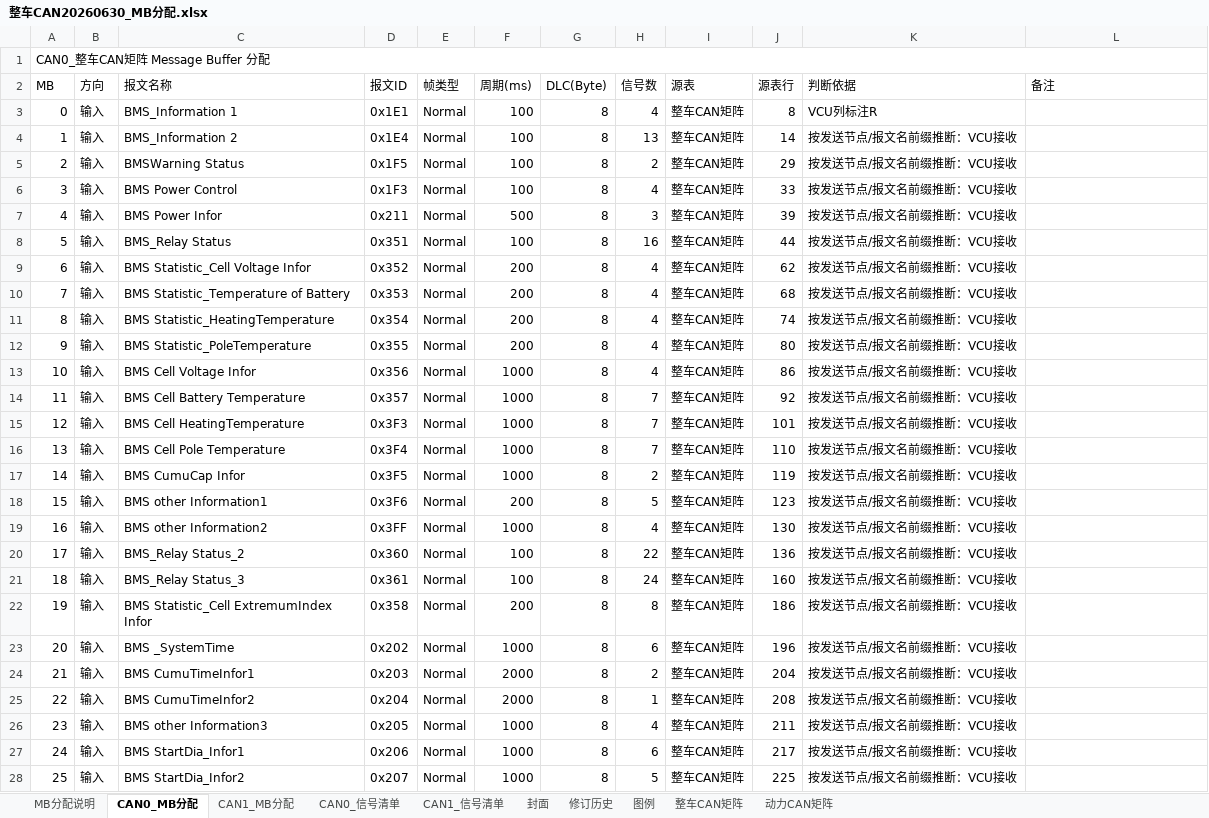
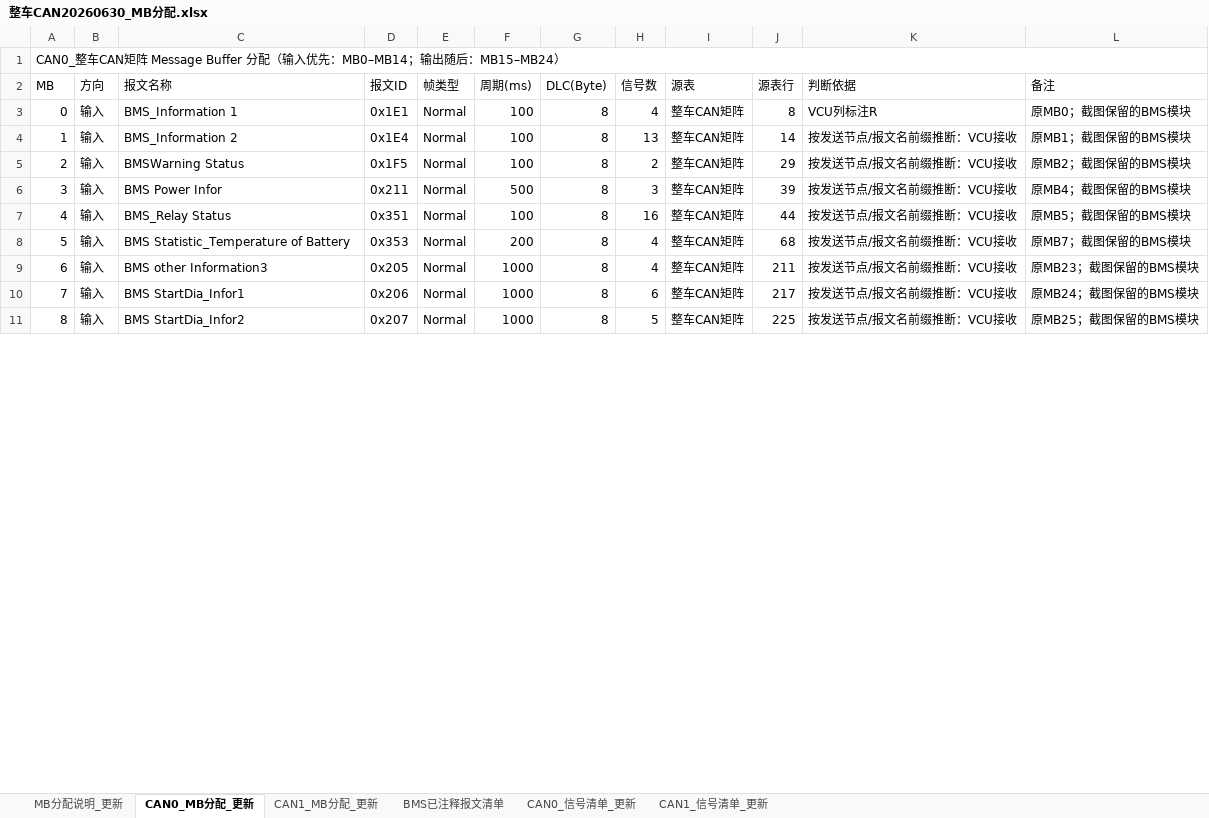
Before and after one commit to afaszvter/VCU_ZT, an Excel workbook: Module/MainModel/整车CAN20260630_MB分配.xlsx, sheet CAN0_MB分配_更新, drawn as a sheet; only a part is shown; values as stored, in another font and other column widths than the file's, no cell formats; conditional formats not drawn; removed rows and columns are numbered as before the commit, all else as after; the diff covers the shown part only; the diff names each change by its address in the sheet, - before the commit and + after, or states it on an @@ line.

```diff
--- a/Module/MainModel/整车CAN20260630_MB分配.xlsx (sheet CAN0_MB分配_更新)
+++ b/Module/MainModel/整车CAN20260630_MB分配.xlsx (sheet CAN0_MB分配_更新)
-sheet tab: MB分配说明
+sheet tab: MB分配说明_更新
-sheet tab: CAN0_MB分配
+sheet tab: CAN0_MB分配_更新
-sheet tab: CAN1_MB分配
+sheet tab: CAN1_MB分配_更新
-sheet tab: CAN0_信号清单
+sheet tab: BMS已注释报文清单
-sheet tab: CAN1_信号清单
+sheet tab: CAN0_信号清单_更新
-sheet tab: 封面
+sheet tab: CAN1_信号清单_更新
-sheet tab: 修订历史
-sheet tab: 图例
-sheet tab: 整车CAN矩阵
-sheet tab: 动力CAN矩阵
@@ column A (MB) renumbered from row 1 down @@
-L3 (备注): (empty)
+L3 (备注): 原MB0；截图保留的BMS模块
-L4 (备注): (empty)
+L4 (备注): 原MB1；截图保留的BMS模块
-L5 (备注): (empty)
+L5 (备注): 原MB2；截图保留的BMS模块
-row 6: 3 | 输入 | BMS Power Control | 0x1F3 | Normal | 100 | 8 | 4 | 整车CAN矩阵 | 33 | 按发送节点/报文名前缀推断：VCU接收
-L6 (备注): (empty)
+L6 (备注): 原MB4；截图保留的BMS模块
-L7 (备注): (empty)
+L7 (备注): 原MB5；截图保留的BMS模块
-row 9: 6 | 输入 | BMS Statistic_Cell Voltage Infor | 0x352 | Normal | 200 | 8 | 4 | 整车CAN矩阵 | 62 | 按发送节点/报文名前缀推断：VCU接收
-L8 (备注): (empty)
+L8 (备注): 原MB7；截图保留的BMS模块
-row 11: 8 | 输入 | BMS Statistic_HeatingTemperature | 0x354 | Normal | 200 | 8 | 4 | 整车CAN矩阵 | 74 | 按发送节点/报文名前缀推断：VCU接收
-row 12: 9 | 输入 | BMS Statistic_PoleTemperature | 0x355 | Normal | 200 | 8 | 4 | 整车CAN矩阵 | 80 | 按发送节点/报文名前缀推断：VCU接收
-row 13: 10 | 输入 | BMS Cell Voltage Infor | 0x356 | Normal | 1000 | 8 | 4 | 整车CAN矩阵 | 86 | 按发送节点/报文名前缀推断：VCU接收
-row 14: 11 | 输入 | BMS Cell Battery Temperature | 0x357 | Normal | 1000 | 8 | 7 | 整车CAN矩阵 | 92 | 按发送节点/报文名前缀推断：VCU接收
-row 15: 12 | 输入 | BMS Cell HeatingTemperature | 0x3F3 | Normal | 1000 | 8 | 7 | 整车CAN矩阵 | 101 | 按发送节点/报文名前缀推断：VCU接收
-row 16: 13 | 输入 | BMS Cell Pole Temperature | 0x3F4 | Normal | 1000 | 8 | 7 | 整车CAN矩阵 | 110 | 按发送节点/报文名前缀推断：VCU接收
-row 17: 14 | 输入 | BMS CumuCap Infor | 0x3F5 | Normal | 1000 | 8 | 2 | 整车CAN矩阵 | 119 | 按发送节点/报文名前缀推断：VCU接收
-row 18: 15 | 输入 | BMS other Information1 | 0x3F6 | Normal | 200 | 8 | 5 | 整车CAN矩阵 | 123 | 按发送节点/报文名前缀推断：VCU接收
-row 19: 16 | 输入 | BMS other Information2 | 0x3FF | Normal | 1000 | 8 | 4 | 整车CAN矩阵 | 130 | 按发送节点/报文名前缀推断：VCU接收
-row 20: 17 | 输入 | BMS_Relay Status_2 | 0x360 | Normal | 100 | 8 | 22 | 整车CAN矩阵 | 136 | 按发送节点/报文名前缀推断：VCU接收
-row 21: 18 | 输入 | BMS_Relay Status_3 | 0x361 | Normal | 100 | 8 | 24 | 整车CAN矩阵 | 160 | 按发送节点/报文名前缀推断：VCU接收
-row 22: 19 | 输入 | BMS Statistic_Cell ExtremumIndex Infor | 0x358 | Normal | 200 | 8 | 8 | 整车CAN矩阵 | 186 | 按发送节点/报文名前缀推断：VCU接收
-row 23: 20 | 输入 | BMS _SystemTime | 0x202 | Normal | 1000 | 8 | 6 | 整车CAN矩阵 | 196 | 按发送节点/报文名前缀推断：VCU接收
-row 24: 21 | 输入 | BMS CumuTimeInfor1 | 0x203 | Normal | 2000 | 8 | 2 | 整车CAN矩阵 | 204 | 按发送节点/报文名前缀推断：VCU接收
-row 25: 22 | 输入 | BMS CumuTimeInfor2 | 0x204 | Normal | 2000 | 8 | 1 | 整车CAN矩阵 | 208 | 按发送节点/报文名前缀推断：VCU接收
-L9 (备注): (empty)
+L9 (备注): 原MB23；截图保留的BMS模块
-L10 (备注): (empty)
+L10 (备注): 原MB24；截图保留的BMS模块
-L11 (备注): (empty)
+L11 (备注): 原MB25；截图保留的BMS模块
```
Also changed, not shown: 5 removed rows and 16 edited cells elsewhere in this sheet, sheet CAN0_信号清单_更新, sheet BMS已注释报文清单, sheet CAN1_信号清单_更新, sheet CAN1_MB分配_更新, sheet MB分配说明_更新, cell formats, charts or pictures, 大台架材料/VCU相关/VCU接口梳理 - 20260602.xlsx, 9 other files.
